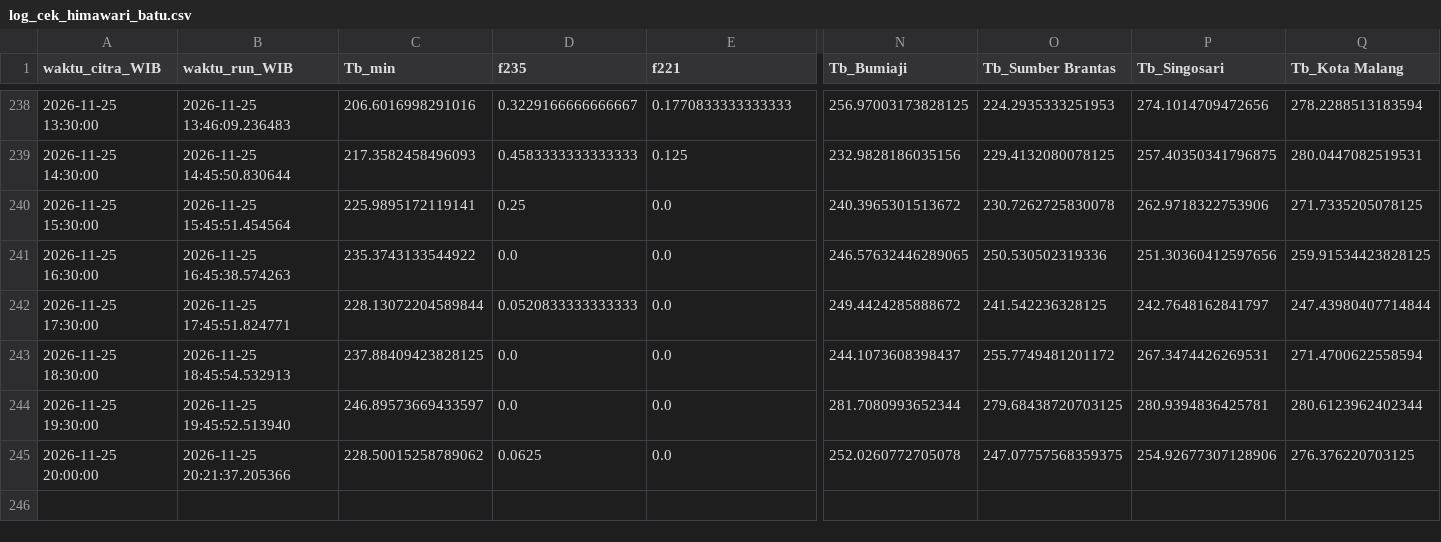
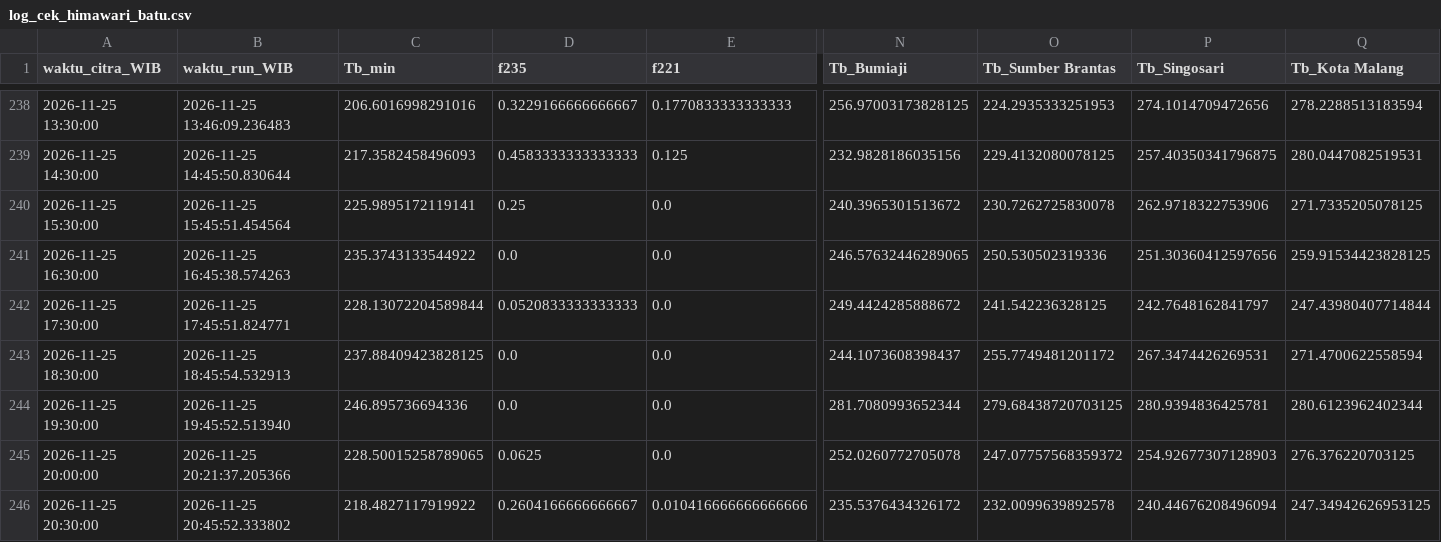
Before and after one commit to bagus2018/pantau-awan-batu, a CSV file: output/log_cek_himawari_batu.csv, drawn as a sheet; only a part is shown, gaps mark what is left out; rows hold the shown columns only; the diff names each change by its address in the sheet, - before the commit and + after, or states it on an @@ line.

```diff
--- a/output/log_cek_himawari_batu.csv
+++ b/output/log_cek_himawari_batu.csv
-C244 (Tb_min): 246.89573669433597
+C244 (Tb_min): 246.895736694336
-C245 (Tb_min): 228.50015258789062
+C245 (Tb_min): 228.50015258789065
-O245 (Tb_Sumber Brantas): 247.07757568359375
+O245 (Tb_Sumber Brantas): 247.07757568359372
-P245 (Tb_Singosari): 254.92677307128906
+P245 (Tb_Singosari): 254.92677307128903
+row 246: 2026-11-25 20:30:00 | 2026-11-25 20:45:52.333802 | 218.4827117919922 | 0.2604166666666667 | 0.010416666666666666 | 235.5376434326172 | 232.0099639892578 | 240.44676208496094 | 247.34942626953125
```
Also changed, not shown: output/LATEST_banding_historis.csv, output/LATEST_deret_awan.csv, 4 other files.
